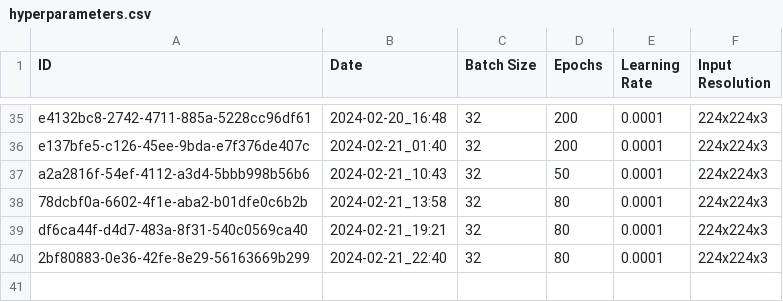
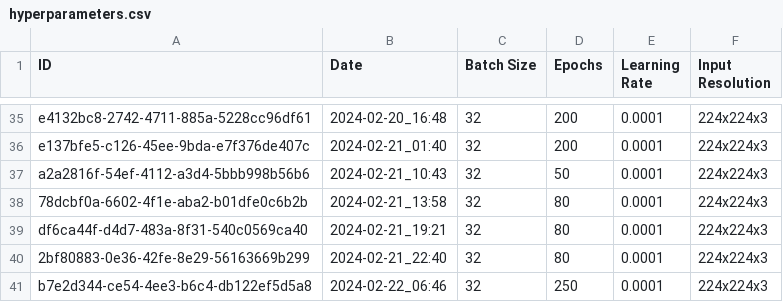
Before and after one commit to Ismaolen/fake-face-detection, a CSV file: docs/hyperparameters.csv, drawn as a sheet; only a part is shown, gaps mark what is left out; the diff names each change by its address in the sheet, - before the commit and + after, or states it on an @@ line.

```diff
--- a/docs/hyperparameters.csv
+++ b/docs/hyperparameters.csv
+row 41: b7e2d344-ce54-4ee3-b6c4-db122ef5d5a8 | 2024-02-22_06:46 | 32 | 250 | 0.0001 | 224x224x3
```
Also changed, not shown: docs/data_augmentation.csv, 8 other files.
